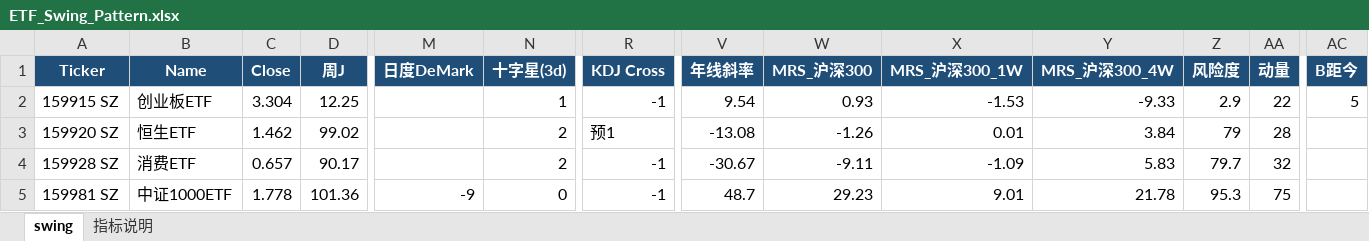
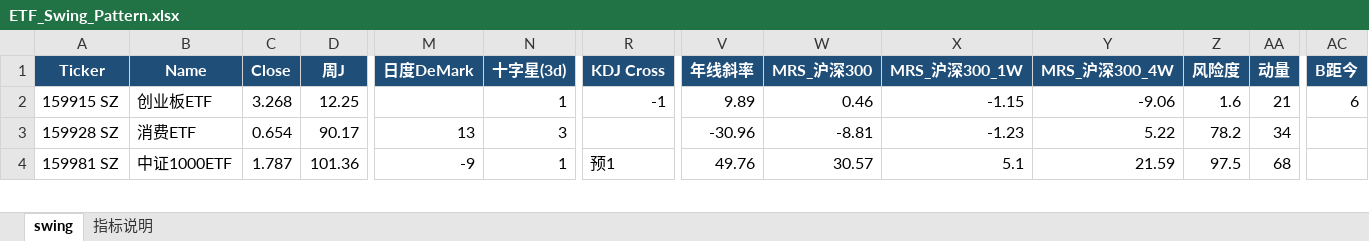
Before and after one commit to jibom/swing-pattern, an Excel workbook: ETF_Swing_Pattern.xlsx, sheet swing, drawn as a sheet; only a part is shown, gaps mark what is left out; values as stored, in another font and other column widths than the file's, no borders; removed rows and columns are numbered as before the commit, all else as after; rows hold the shown columns only; the diff covers the shown part only; the diff names each change by its address in the sheet, - before the commit and + after, or states it on an @@ line.

```diff
--- a/ETF_Swing_Pattern.xlsx (sheet swing)
+++ b/ETF_Swing_Pattern.xlsx (sheet swing)
-C2 (Close): 3.304
+C2 (Close): 3.268
-V2 (年线斜率): 9.54
+V2 (年线斜率): 9.89
-W2 (MRS_沪深300): 0.93
+W2 (MRS_沪深300): 0.46
-X2 (MRS_沪深300_1W): -1.53
+X2 (MRS_沪深300_1W): -1.15
-Y2 (MRS_沪深300_4W): -9.33
+Y2 (MRS_沪深300_4W): -9.06
-Z2 (风险度): 2.9
+Z2 (风险度): 1.6
-AA2 (动量): 22
+AA2 (动量): 21
-AC2 (B距今): 5
+AC2 (B距今): 6
-row 3: 159920 SZ | 恒生ETF | 1.462 | 99.02 |  | 2 | 预1 | -13.08 | -1.26 | 0.01 | 3.84 | 79 | 28
-C3 (Close): 0.657
+C3 (Close): 0.654
-M3 (日度DeMark): (empty)
+M3 (日度DeMark): 13
-N3 (十字星(3d)): 2
+N3 (十字星(3d)): 3
-R3 (KDJ Cross): -1
+R3 (KDJ Cross): (empty)
-V3 (年线斜率): -30.67
+V3 (年线斜率): -30.96
-W3 (MRS_沪深300): -9.11
+W3 (MRS_沪深300): -8.81
-X3 (MRS_沪深300_1W): -1.09
+X3 (MRS_沪深300_1W): -1.23
-Y3 (MRS_沪深300_4W): 5.83
+Y3 (MRS_沪深300_4W): 5.22
-Z3 (风险度): 79.7
+Z3 (风险度): 78.2
-AA3 (动量): 32
+AA3 (动量): 34
-C4 (Close): 1.778
+C4 (Close): 1.787
-N4 (十字星(3d)): 0
+N4 (十字星(3d)): 1
-R4 (KDJ Cross): -1
+R4 (KDJ Cross): 预1
-V4 (年线斜率): 48.7
+V4 (年线斜率): 49.76
-W4 (MRS_沪深300): 29.23
+W4 (MRS_沪深300): 30.57
-X4 (MRS_沪深300_1W): 9.01
+X4 (MRS_沪深300_1W): 5.1
-Y4 (MRS_沪深300_4W): 21.78
+Y4 (MRS_沪深300_4W): 21.59
-Z4 (风险度): 95.3
+Z4 (风险度): 97.5
-AA4 (动量): 75
+AA4 (动量): 68
```
Also changed, not shown: 6 added rows, 5 removed rows and 179 edited cells elsewhere in this sheet, sheet 指标说明, A_Swing_Pattern.xlsx, HK_Swing_Pattern.xlsx, 1 other file.
